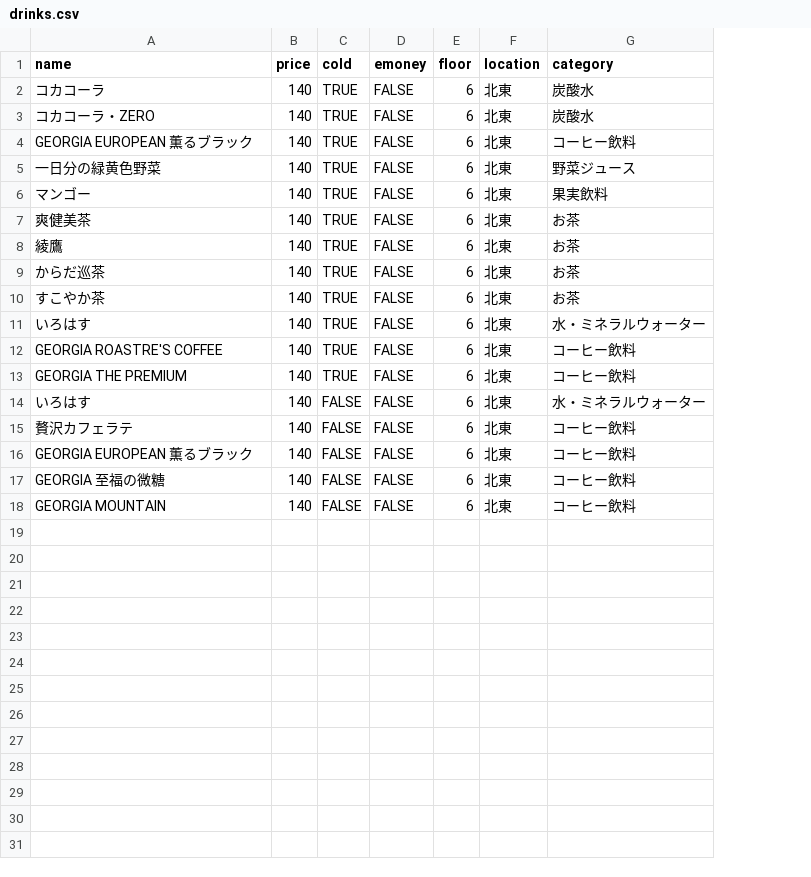
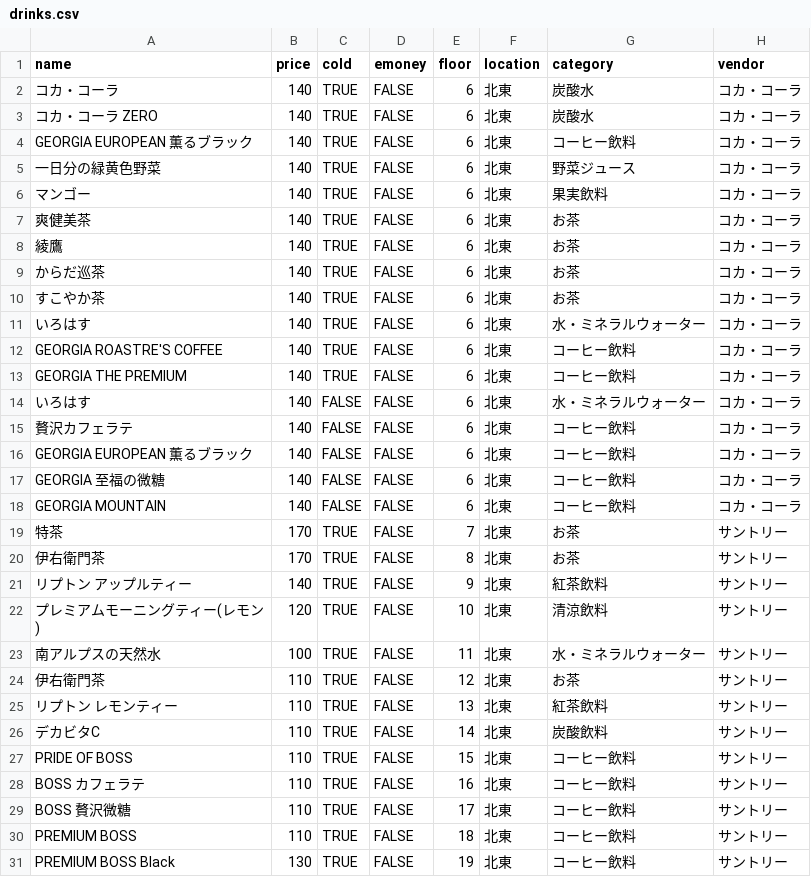
Before and after one commit to saggie/drinksearch, a CSV file: drinks.csv, drawn as a sheet; the diff names each change by its address in the sheet, - before the commit and + after, or states it on an @@ line.

Commit message:
Added data

```diff
--- a/drinks.csv
+++ b/drinks.csv
+column H (vendor), rows 2-18: all コカ・コーラ
-A2 (name): コカコーラ
+A2 (name): コカ・コーラ
-A3 (name): コカコーラ・ZERO
+A3 (name): コカ・コーラ ZERO
+row 19: 特茶 | 170 | TRUE | FALSE | 7 | 北東 | お茶 | サントリー
+row 20: 伊右衛門茶 | 170 | TRUE | FALSE | 8 | 北東 | お茶 | サントリー
+row 21: リプトン アップルティー | 140 | TRUE | FALSE | 9 | 北東 | 紅茶飲料 | サントリー
+row 22: プレミアムモーニングティー(レモン) | 120 | TRUE | FALSE | 10 | 北東 | 清涼飲料 | サントリー
+row 23: 南アルプスの天然水 | 100 | TRUE | FALSE | 11 | 北東 | 水・ミネラルウォーター | サントリー
+row 24: 伊右衛門茶 | 110 | TRUE | FALSE | 12 | 北東 | お茶 | サントリー
+row 25: リプトン レモンティー | 110 | TRUE | FALSE | 13 | 北東 | 紅茶飲料 | サントリー
+row 26: デカビタC | 110 | TRUE | FALSE | 14 | 北東 | 炭酸飲料 | サントリー
+row 27: PRIDE OF BOSS | 110 | TRUE | FALSE | 15 | 北東 | コーヒー飲料 | サントリー
+row 28: BOSS カフェラテ | 110 | TRUE | FALSE | 16 | 北東 | コーヒー飲料 | サントリー
+row 29: BOSS 贅沢微糖 | 110 | TRUE | FALSE | 17 | 北東 | コーヒー飲料 | サントリー
+row 30: PREMIUM BOSS | 110 | TRUE | FALSE | 18 | 北東 | コーヒー飲料 | サントリー
+row 31: PREMIUM BOSS Black | 130 | TRUE | FALSE | 19 | 北東 | コーヒー飲料 | サントリー
```
